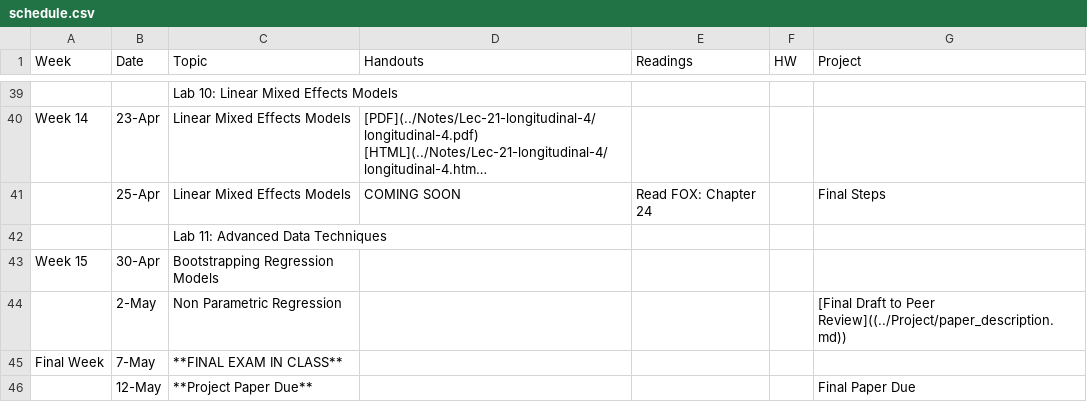
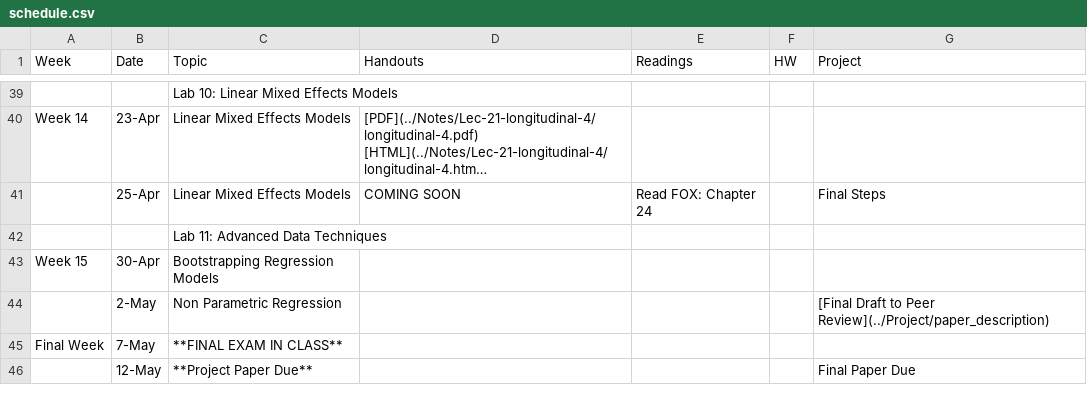
Before and after one commit to php-1511-2511/php-1511-2511.github.io, a CSV file: _csv/schedule.csv, drawn as a sheet; only a part is shown, gaps mark what is left out; long unchanged cells end in …; the diff names each change by its address in the sheet, - before the commit and + after, or states it on an @@ line.

```diff
--- a/_csv/schedule.csv
+++ b/_csv/schedule.csv
-G44 (Project): …to Peer Review]((../Project/paper_description.md))
+G44 (Project): …to Peer Review](../Project/paper_description)
```
Also changed, not shown: _csv/project2.csv, 4 other files.
